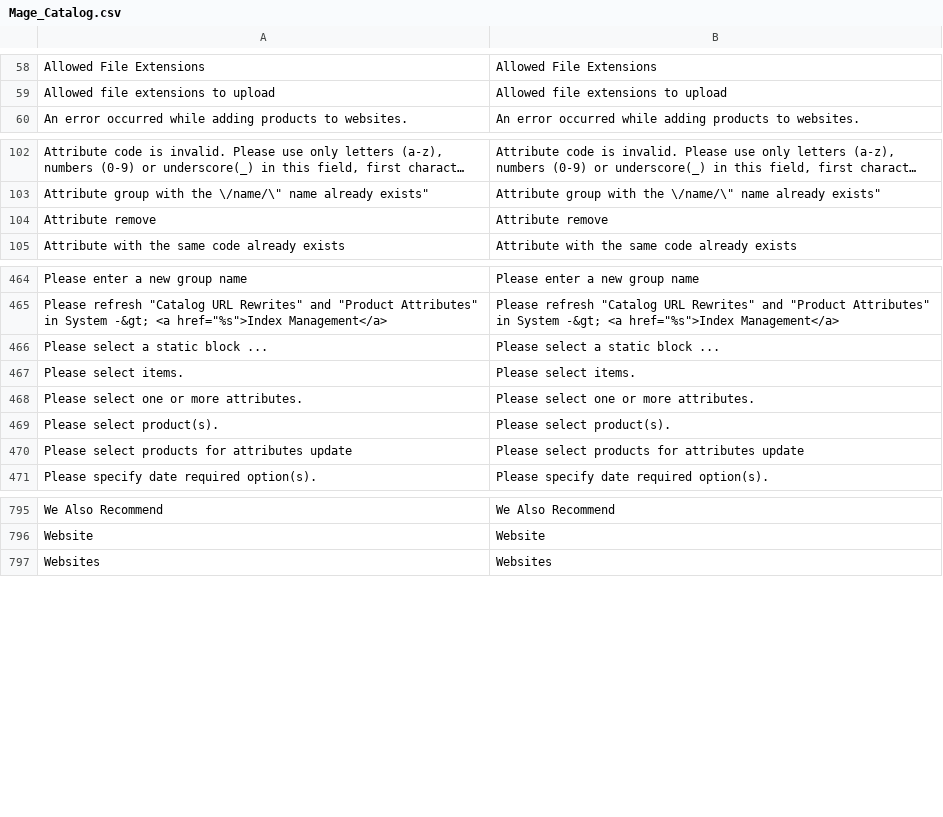
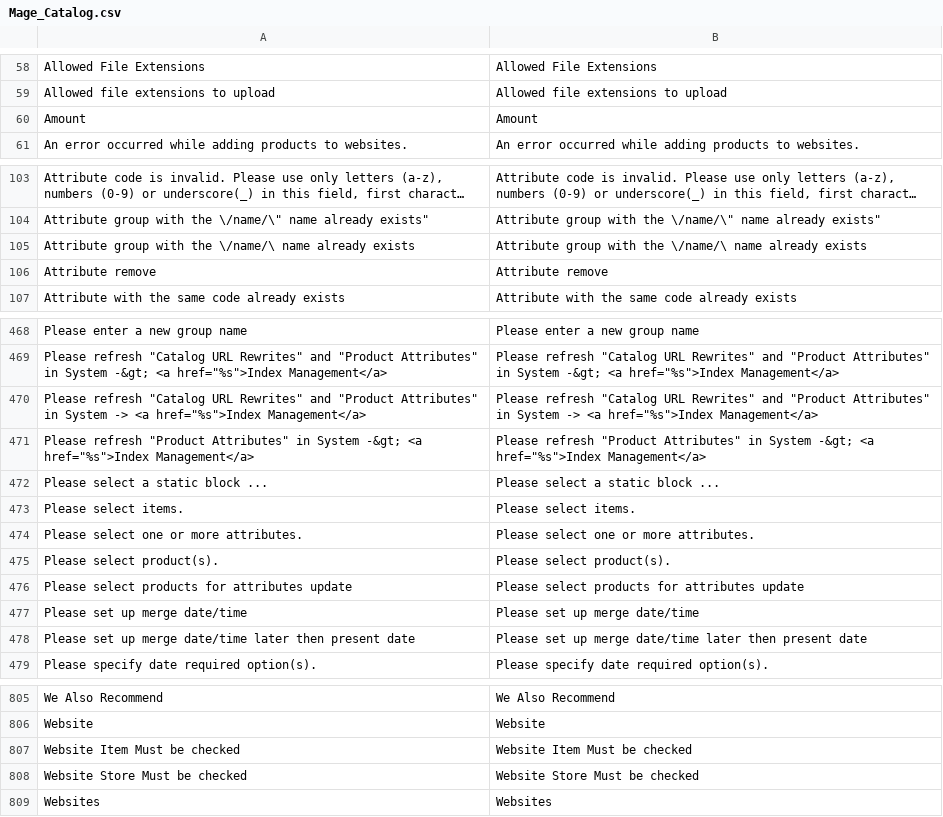
Before and after one commit to OpenMageModuleFostering/mage_locale_en_us, a CSV file: app/locale/en_US/Mage_Catalog.csv, drawn as a sheet; only a part is shown, gaps mark what is left out; long unchanged cells end in …; the diff covers the shown part only; the diff names each change by its address in the sheet, - before the commit and + after, or states it on an @@ line.

```diff
--- a/app/locale/en_US/Mage_Catalog.csv
+++ b/app/locale/en_US/Mage_Catalog.csv
+row 60: Amount | Amount
+row 105: Attribute group with the \/name/\ name already exists | Attribute group with the \/name/\ name already exists
+row 470: Please refresh "Catalog URL Rewrites" and "Product Attributes" in System -> <a href="%s">Index Management</a> | Please refresh "Catalog URL Rewrites" and "Product Attributes" in System -> <a href="%s">Index Management</a>
+row 471: Please refresh "Product Attributes" in System -&gt; <a href="%s">Index Management</a> | Please refresh "Product Attributes" in System -&gt; <a href="%s">Index Management</a>
+row 477: Please set up merge date/time | Please set up merge date/time
+row 478: Please set up merge date/time later then present date | Please set up merge date/time later then present date
+row 807: Website Item Must be checked | Website Item Must be checked
+row 808: Website Store Must be checked | Website Store Must be checked
```
Also changed, not shown: 4 added rows elsewhere in this file, app/locale/en_US/Mage_CatalogRule.csv, app/locale/en_US/Mage_Page.csv, 18 other files.
